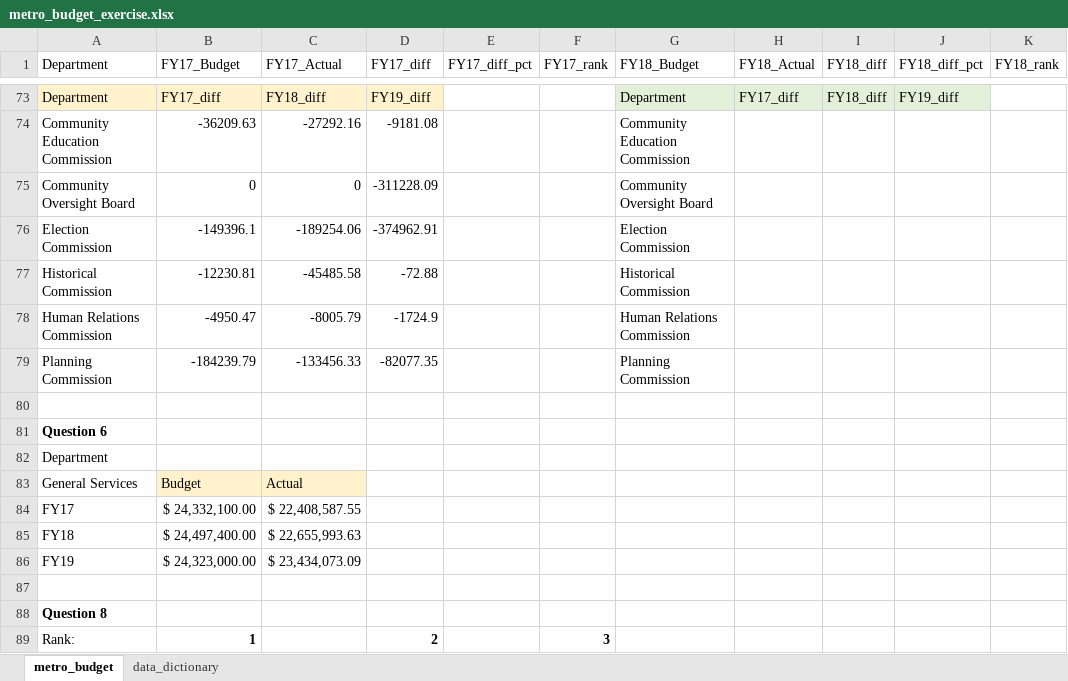
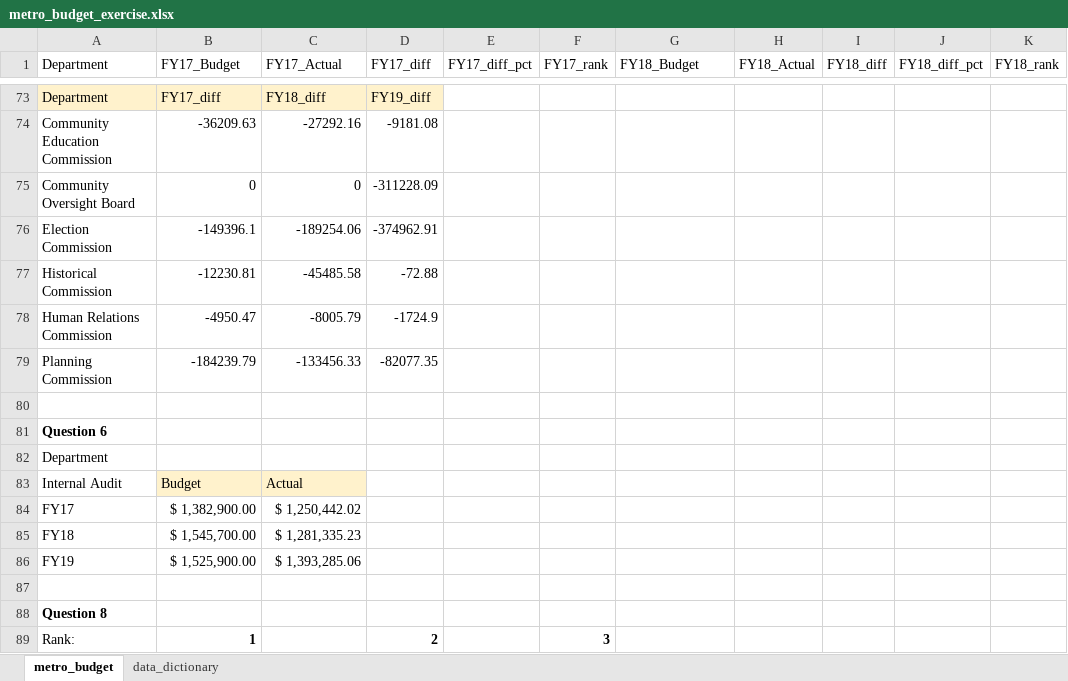
Before and after one commit to CaitlinC91/budget_lookups-CaitlinC91, an Excel workbook: metro_budget_exercise.xlsx, sheet metro_budget, drawn as a sheet; only a part is shown, gaps mark what is left out; values as stored, in another font and other column widths than the file's, no borders; charts and pictures not drawn; the diff covers the shown part only; the diff names each change by its address in the sheet, - before the commit and + after, or states it on an @@ line.

```diff
--- a/metro_budget_exercise.xlsx (sheet metro_budget)
+++ b/metro_budget_exercise.xlsx (sheet metro_budget)
-G73 (FY18_Budget): Department
+G73 (FY18_Budget): (empty)
-G73:J73 fill: #E2F0D9
+G73:J73 fill: none
-H73 (FY18_Actual): FY17_diff
+H73 (FY18_Actual): (empty)
-I73 (FY18_diff): FY18_diff
+I73 (FY18_diff): (empty)
-J73 (FY18_diff_pct): FY19_diff
+J73 (FY18_diff_pct): (empty)
-G74 (FY18_Budget): Community Education Commission
+G74 (FY18_Budget): (empty)
-G75 (FY18_Budget): Community Oversight Board
+G75 (FY18_Budget): (empty)
-G76 (FY18_Budget): Election Commission
+G76 (FY18_Budget): (empty)
-G77 (FY18_Budget): Historical Commission
+G77 (FY18_Budget): (empty)
-G78 (FY18_Budget): Human Relations Commission
+G78 (FY18_Budget): (empty)
-G79 (FY18_Budget): Planning Commission
+G79 (FY18_Budget): (empty)
-A83 (Department): General Services
+A83 (Department): Internal Audit
-B84 (FY17_Budget): $ 24,332,100.00
+B84 (FY17_Budget): $ 1,382,900.00
-C84 (FY17_Actual): $ 22,408,587.55
+C84 (FY17_Actual): $ 1,250,442.02
-B85 (FY17_Budget): $ 24,497,400.00
+B85 (FY17_Budget): $ 1,545,700.00
-C85 (FY17_Actual): $ 22,655,993.63
+C85 (FY17_Actual): $ 1,281,335.23
-B86 (FY17_Budget): $ 24,323,000.00
+B86 (FY17_Budget): $ 1,525,900.00
-C86 (FY17_Actual): $ 23,434,073.09
+C86 (FY17_Actual): $ 1,393,285.06
```
Also changed, not shown: 9 added rows, 9 removed rows, 13 edited cells and cell formats elsewhere in this sheet, formulas that keep their value, charts or pictures.
